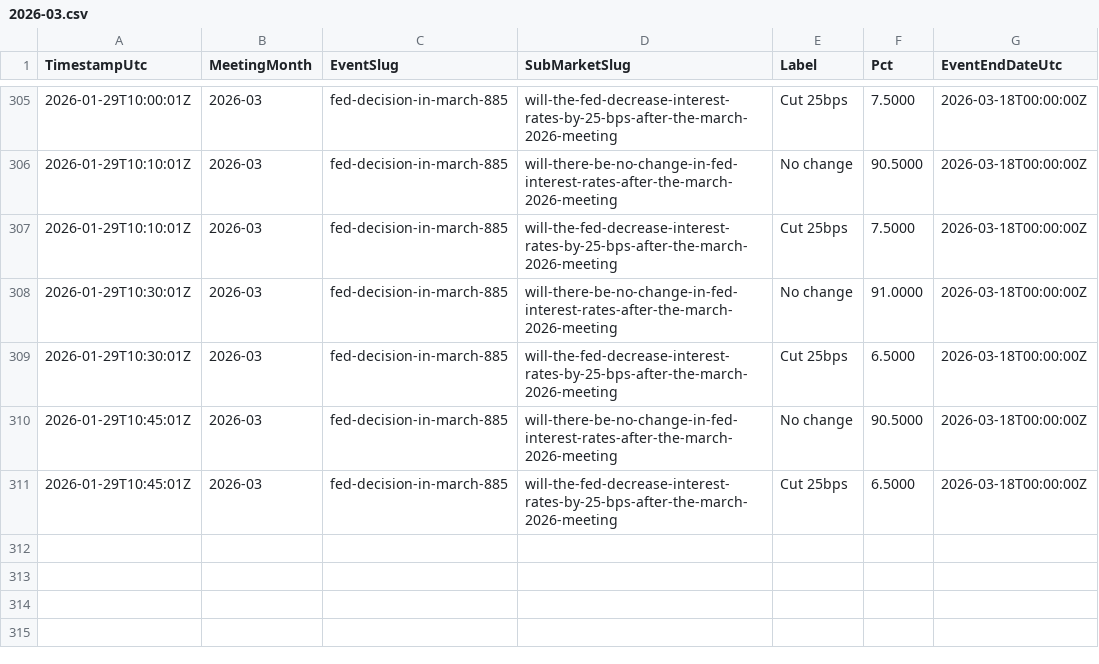
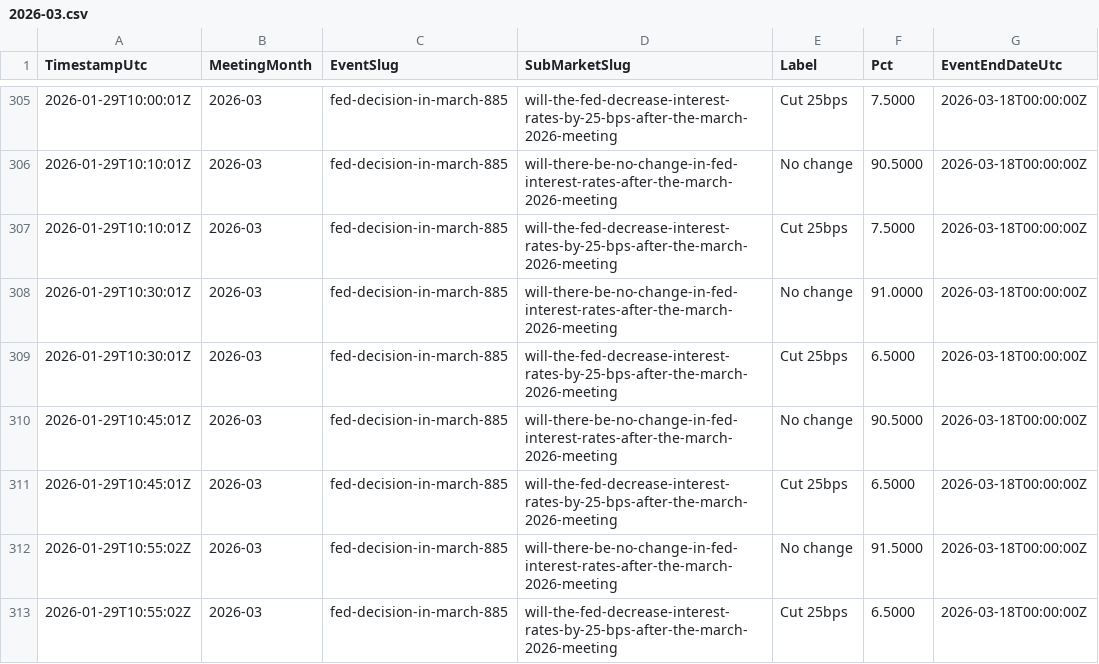
Before and after one commit to QaSH-data/econ-data, a CSV file: data/polymarket/history/2026-03.csv, drawn as a sheet; only a part is shown, gaps mark what is left out.

```diff
--- a/data/polymarket/history/2026-03.csv
+++ b/data/polymarket/history/2026-03.csv
@@ -311 +311,3 @@ TimestampUtc,MeetingMonth,EventSlug,SubMarketSlug,Label,Pct,EventEndDateUtc
 2026-01-29T10:45:01Z,2026-03,fed-decision-in-march-885,will-the-fed-decrease-interest-rates-by-25-bps-after-the-march-2026-meeting,Cut 25bps,6.5000,2026-03-18T00:00:00Z
+2026-01-29T10:55:02Z,2026-03,fed-decision-in-march-885,will-there-be-no-change-in-fed-interest-rates-after-the-march-2026-meeting,No change,91.5000,2026-03-18T00:00:00Z
+2026-01-29T10:55:02Z,2026-03,fed-decision-in-march-885,will-the-fed-decrease-interest-rates-by-25-bps-after-the-march-2026-meeting,Cut 25bps,6.5000,2026-03-18T00:00:00Z
```
Also changed, not shown: data/polymarket/fed_odds_latest.csv, data/polymarket/history/2026-01.csv, 2 other files.
